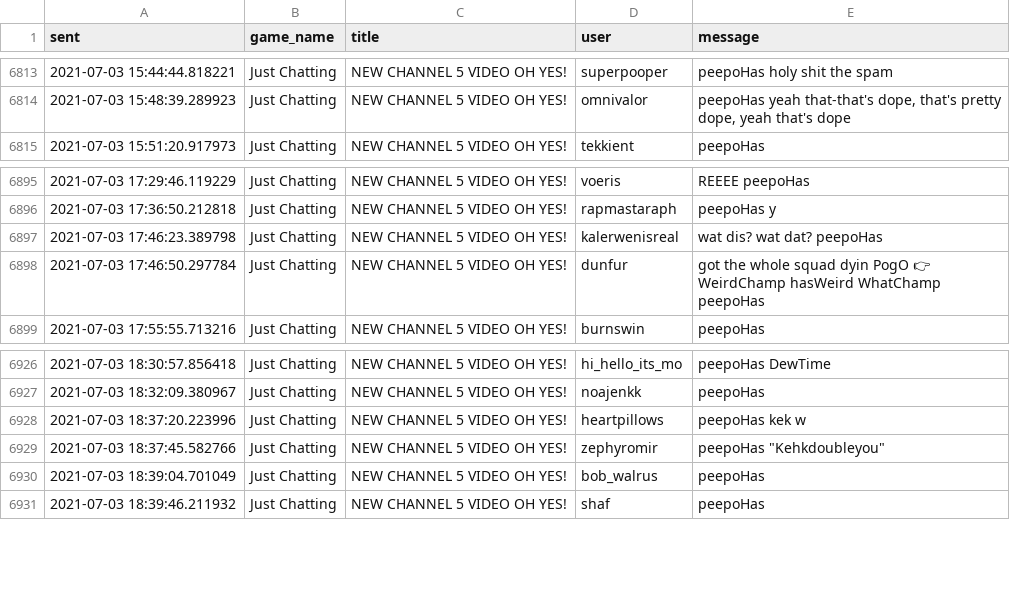
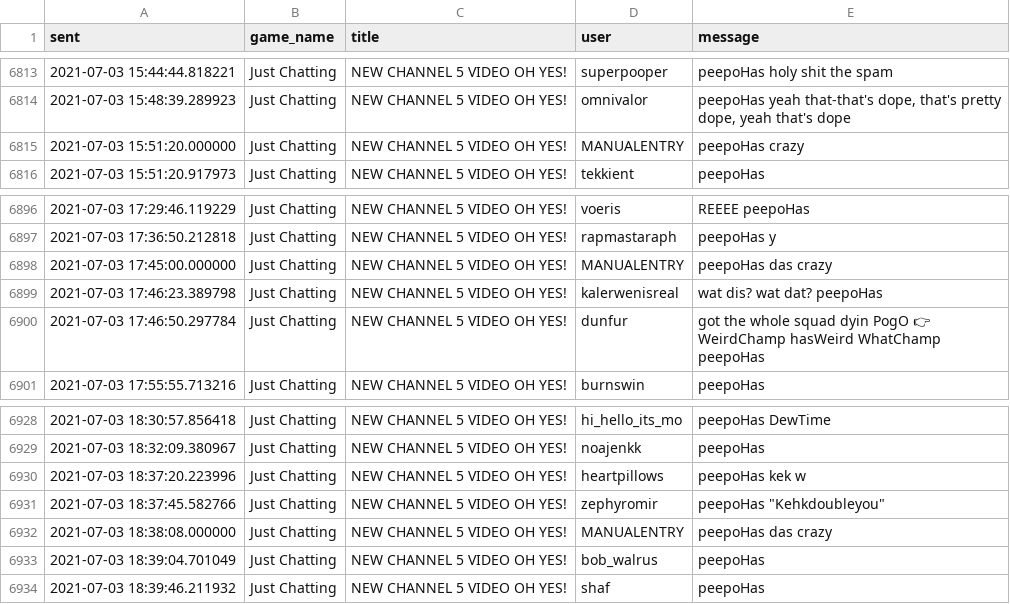
Before and after one commit to braedynl/DasCrazy, a CSV file: data/raw_data.csv, drawn as a sheet; only a part is shown, gaps mark what is left out.

Commit message:
Corrected for missing data on 7/4/2021

```diff
--- a/data/raw_data.csv
+++ b/data/raw_data.csv
@@ -6814,2 +6814,3 @@ sent,game_name,title,user,message
 2021-07-03 15:48:39.289923,Just Chatting,NEW CHANNEL 5 VIDEO OH YES!,omnivalor,"peepoHas yeah that-that's dope, that's pretty dope, yeah that's dope"
+2021-07-03 15:51:20.000000,Just Chatting,NEW CHANNEL 5 VIDEO OH YES!,MANUALENTRY,peepoHas crazy
 2021-07-03 15:51:20.917973,Just Chatting,NEW CHANNEL 5 VIDEO OH YES!,tekkient,peepoHas
@@ -6896,2 +6897,3 @@ sent,game_name,title,user,message
 2021-07-03 17:36:50.212818,Just Chatting,NEW CHANNEL 5 VIDEO OH YES!,rapmastaraph,peepoHas y
+2021-07-03 17:45:00.000000,Just Chatting,NEW CHANNEL 5 VIDEO OH YES!,MANUALENTRY,peepoHas das crazy
 2021-07-03 17:46:23.389798,Just Chatting,NEW CHANNEL 5 VIDEO OH YES!,kalerwenisreal,wat dis? wat dat? peepoHas
@@ -6929,2 +6931,3 @@ sent,game_name,title,user,message
 2021-07-03 18:37:45.582766,Just Chatting,NEW CHANNEL 5 VIDEO OH YES!,zephyromir,"peepoHas ""Kehkdoubleyou"""
+2021-07-03 18:38:08.000000,Just Chatting,NEW CHANNEL 5 VIDEO OH YES!,MANUALENTRY,peepoHas das crazy
 2021-07-03 18:39:04.701049,Just Chatting,NEW CHANNEL 5 VIDEO OH YES!,bob_walrus,peepoHas
```
Also changed, not shown: 1 other file.
